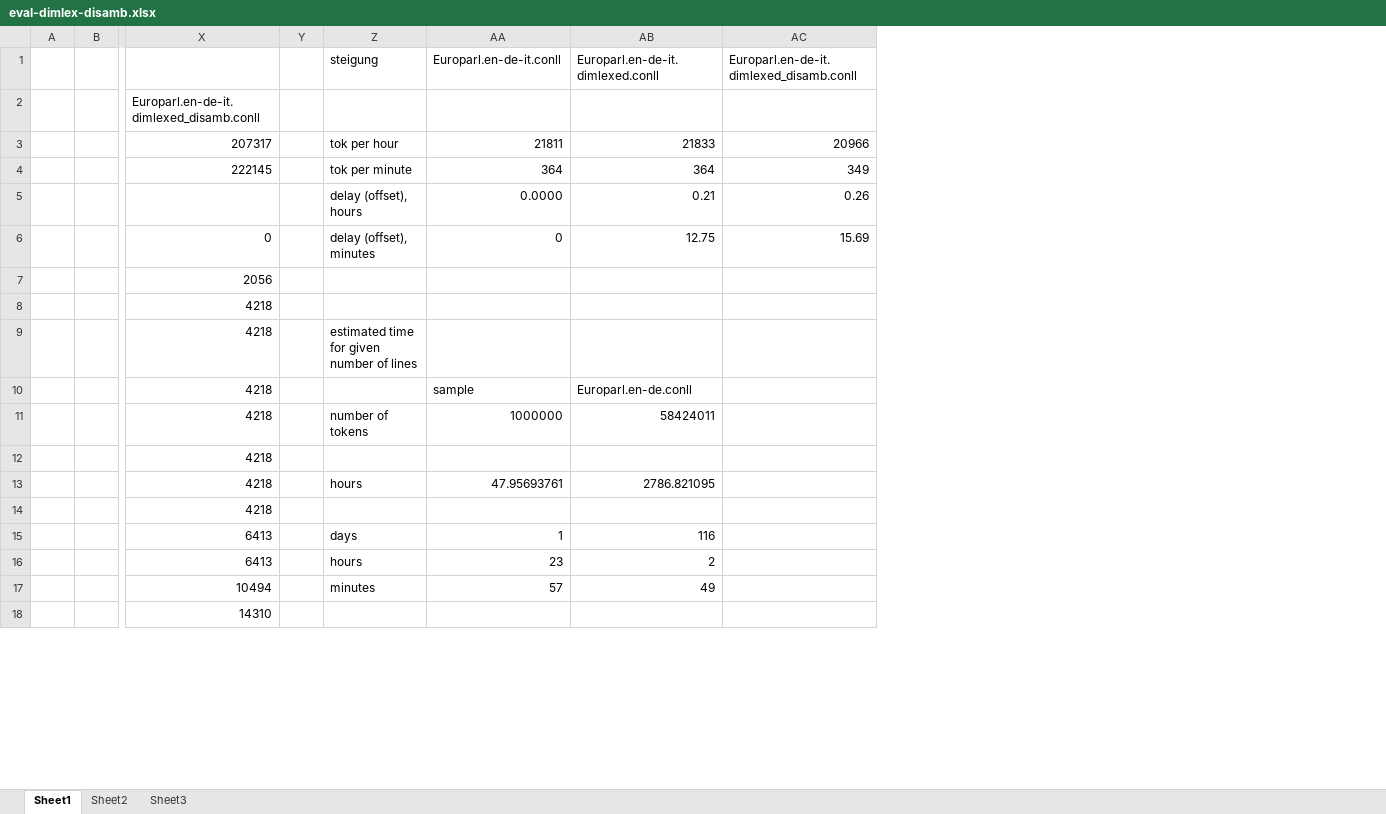
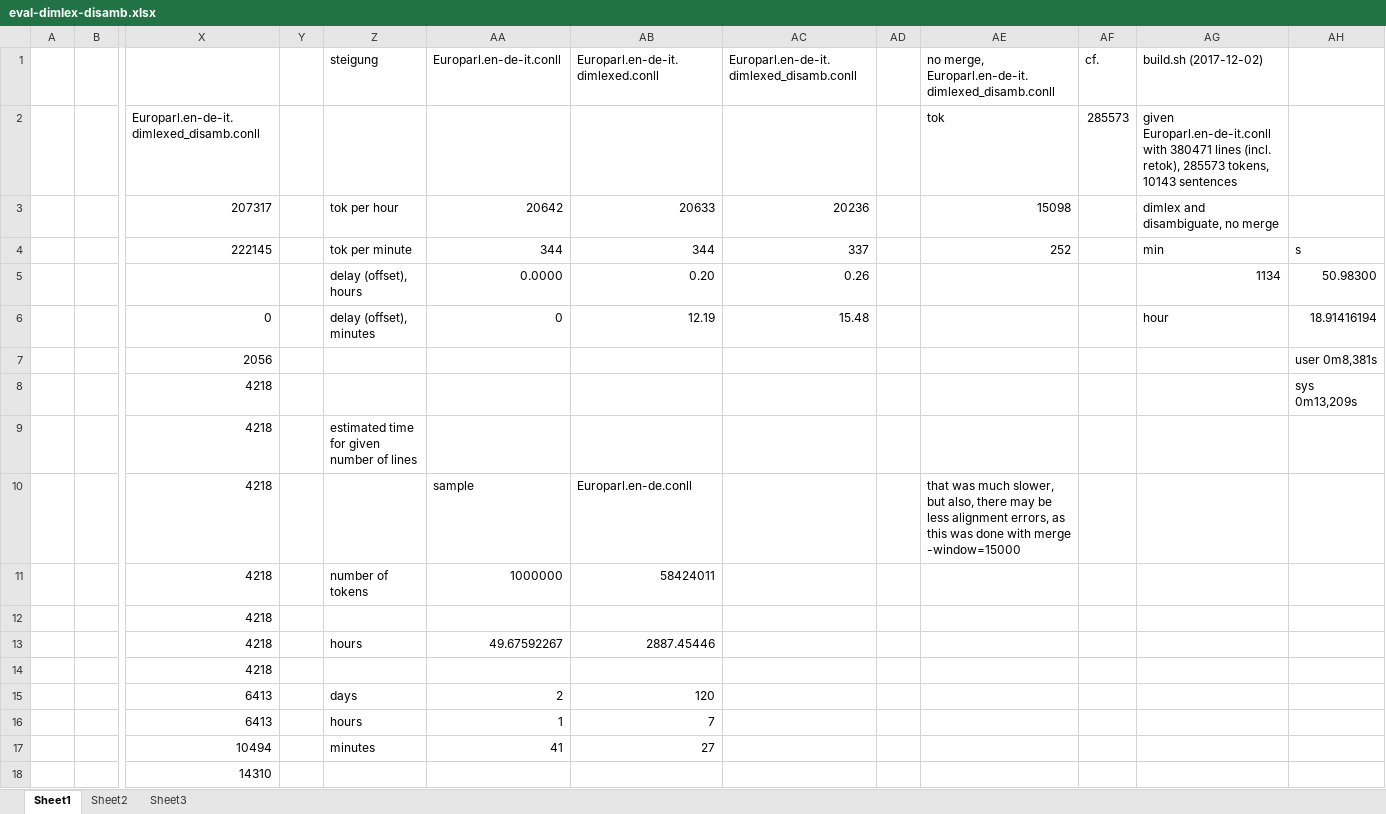
Before and after one commit to acoli-repo/rdf4discourse, an Excel workbook: discourse-markers/parcor/opus/eval/eval-dimlex-disamb.xlsx, sheet Sheet1, drawn as a sheet; only a part is shown, gaps mark what is left out; values as stored, in another font and other column widths than the file's, no borders; charts and pictures not drawn; removed rows and columns are numbered as before the commit, all else as after; the diff covers the shown part only; the diff names each change by its address in the sheet, - before the commit and + after, or states it on an @@ line.

Commit message:
dimlex export; eval cont'ed, merging losses quantified; todo: change Moses2CoNLL to read OPUS ids.gz => faster and more reliable

```diff
--- a/discourse-markers/parcor/opus/eval/eval-dimlex-disamb.xlsx (sheet Sheet1)
+++ b/discourse-markers/parcor/opus/eval/eval-dimlex-disamb.xlsx (sheet Sheet1)
-column Y, empty
+column Y, empty
+column AD, empty
+column AE, rows 1-10: no merge, Europarl.en-de-it.dimlexed_disamb.conll | tok | 15098 | 252 |  |  |  |  |  | that was much slower, but also, there may be less alignment errors, as this was done with merge -window=15000
+column AF (cf.), row 2: 285573
+column AG (build.sh (2017-12-02)), rows 2-6: given Europarl.en-de-it.conll with 380471 lines (incl. retok), 285573 tokens, 10143 sentences | dimlex and disambiguate, no merge | min | 1134 | hour
+column AH, rows 4-8: s | 50.98300 | 18.91416194 | user 0m8,381s | sys 0m13,209s
-AA3 (Europarl.en-de-it.conll): 21811
+AA3 (Europarl.en-de-it.conll): 20642
-AB3 (Europarl.en-de-it.dimlexed.conll): 21833
+AB3 (Europarl.en-de-it.dimlexed.conll): 20633
-AC3: 20966
+AC3: 20236
-AA4 (Europarl.en-de-it.conll): 364
+AA4 (Europarl.en-de-it.conll): 344
-AB4 (Europarl.en-de-it.dimlexed.conll): 364
+AB4 (Europarl.en-de-it.dimlexed.conll): 344
-AC4: 349
+AC4: 337
-AB5 (Europarl.en-de-it.dimlexed.conll): 0.21
+AB5 (Europarl.en-de-it.dimlexed.conll): 0.20
-AB6 (Europarl.en-de-it.dimlexed.conll): 12.75
+AB6 (Europarl.en-de-it.dimlexed.conll): 12.19
-AC6: 15.69
+AC6: 15.48
-AA13 (Europarl.en-de-it.conll): 47.95693761
+AA13 (Europarl.en-de-it.conll): 49.67592267
-AB13 (Europarl.en-de-it.dimlexed.conll): 2786.821095
+AB13 (Europarl.en-de-it.dimlexed.conll): 2887.45446
-AA15 (Europarl.en-de-it.conll): 1
+AA15 (Europarl.en-de-it.conll): 2
-AB15 (Europarl.en-de-it.dimlexed.conll): 116
+AB15 (Europarl.en-de-it.dimlexed.conll): 120
-AA16 (Europarl.en-de-it.conll): 23
+AA16 (Europarl.en-de-it.conll): 1
-AB16 (Europarl.en-de-it.dimlexed.conll): 2
+AB16 (Europarl.en-de-it.dimlexed.conll): 7
-AA17 (Europarl.en-de-it.conll): 57
+AA17 (Europarl.en-de-it.conll): 41
-AB17 (Europarl.en-de-it.dimlexed.conll): 49
+AB17 (Europarl.en-de-it.dimlexed.conll): 27
```
Also changed, not shown: 9 added rows, 1 removed row and 21 edited cells elsewhere in this sheet, hidden cells, charts or pictures, 7 other files.
